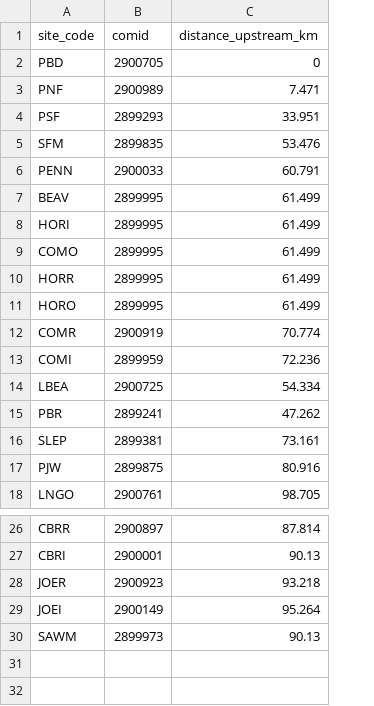
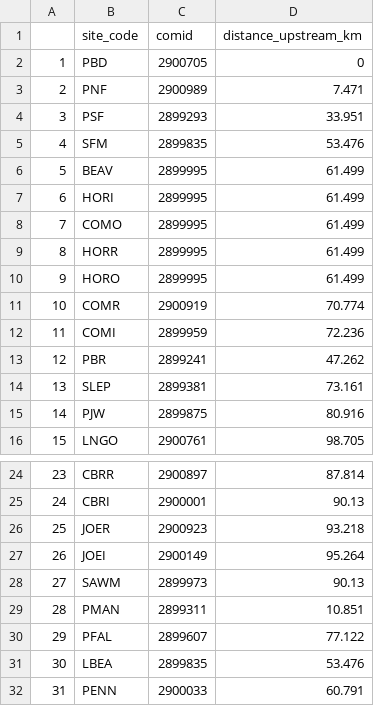
Before and after one commit to SamStruthers/CLP_waterchem_data, a CSV file: data/metadata/distance_from_pbd.csv, drawn as a sheet; only a part is shown, gaps mark what is left out; removed rows and columns are numbered as before the commit, all else as after; the diff names each change by its address in the sheet, - before the commit and + after, or states it on an @@ line.

```diff
--- a/data/metadata/distance_from_pbd.csv
+++ b/data/metadata/distance_from_pbd.csv
+column A, rows 2-16: 1 | 2 | 3 | 4 | 5 | 6 | 7 | 8 | 9 | 10 | 11 | 12 | 13 | 14 | 15; rows 24-28: 23 | 24 | 25 | 26 | 27
-row 14: LBEA | 2900725 | 54.334
+row 29: 28 | PMAN | 2899311 | 10.851
+row 30: 29 | PFAL | 2899607 | 77.122
+row 31: 30 | LBEA | 2899835 | 53.476
@@ row 6 moved to row 32: 31 @@
```
Also changed, not shown: data/cleaned/CLP_chemistry_up_to_20241113.csv, 2 other files.
